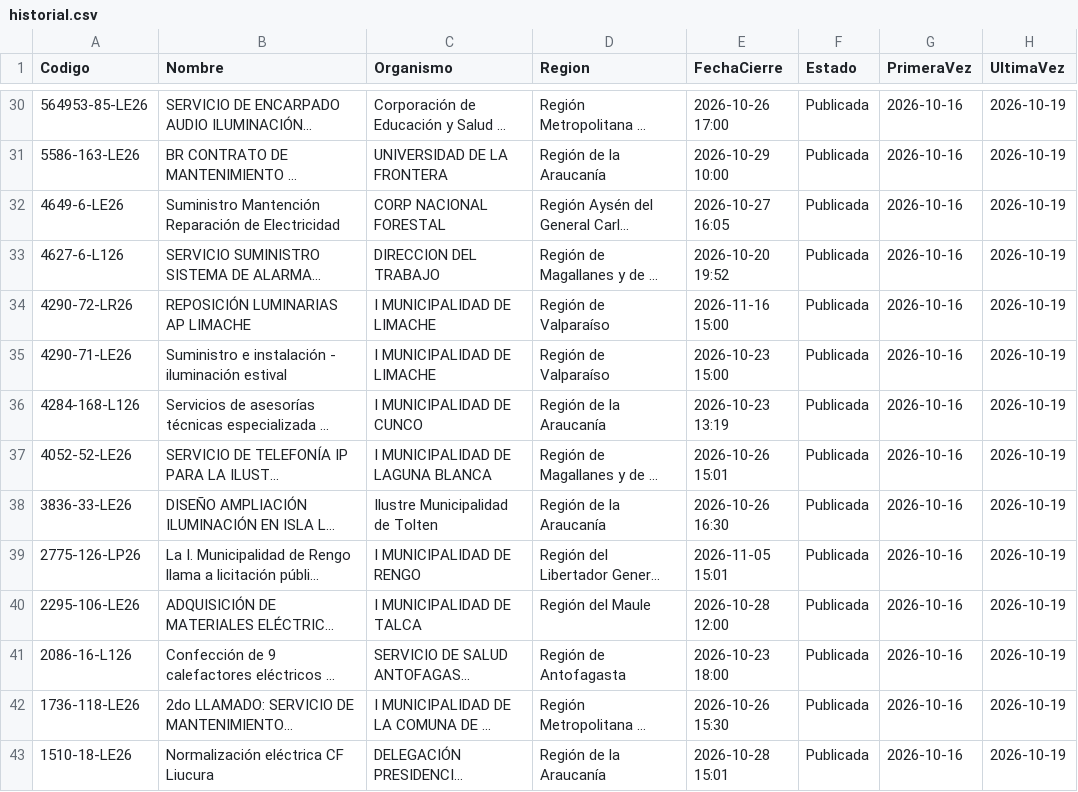
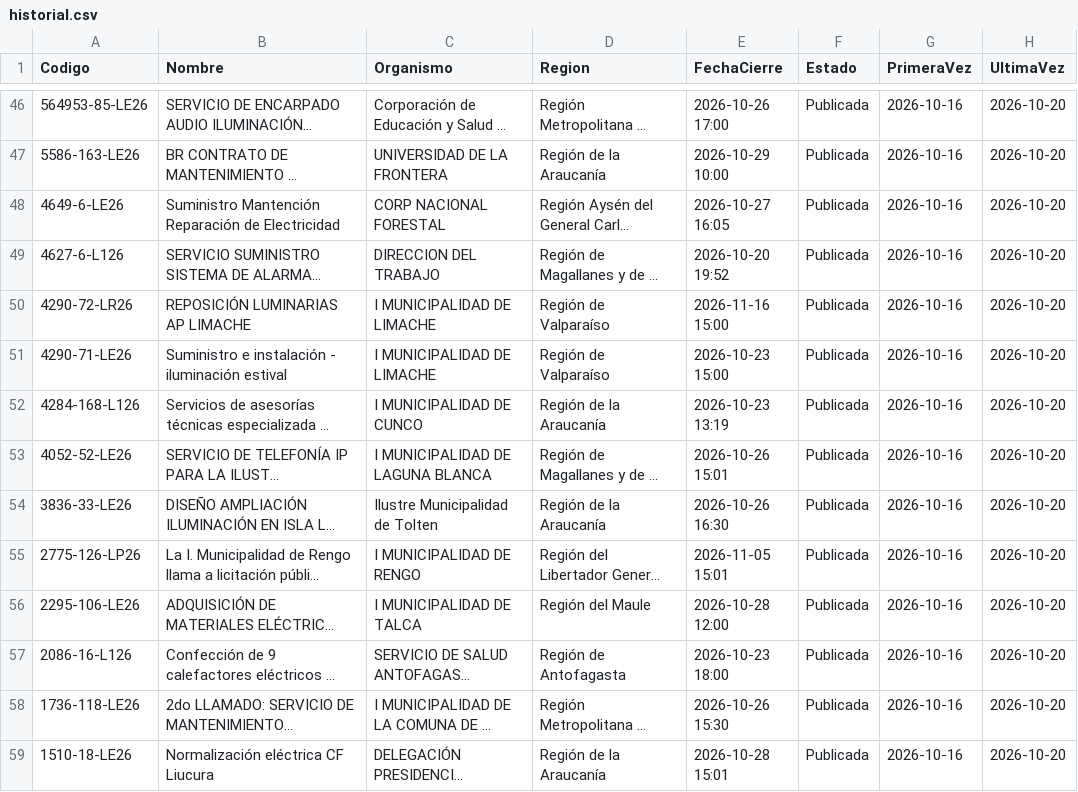
Before and after one commit to JimLennon77/Licitaciones-, a CSV file: datos/historial.csv, drawn as a sheet; only a part is shown, gaps mark what is left out; long unchanged cells end in …; addresses are those after the commit; the diff covers the shown part only; the diff names each change by its address in the sheet, - before the commit and + after, or states it on an @@ line.

```diff
--- a/datos/historial.csv
+++ b/datos/historial.csv
-H46:H59 (UltimaVez): 2026-10-19
+H46:H59 (UltimaVez): 2026-10-20
```
Also changed, not shown: 16 added rows and 51 edited cells elsewhere in this file, 6 other files.
